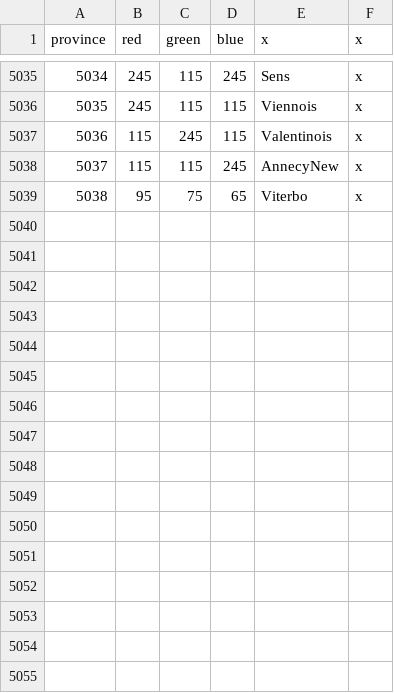
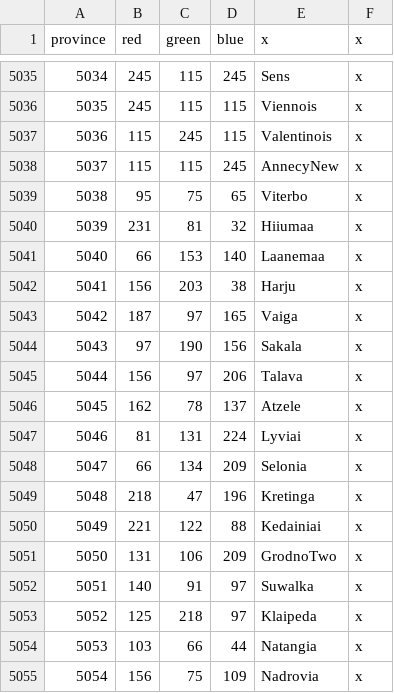
Before and after one commit to SnapperMapperClone/1204mod, a CSV file: map/definition.csv, drawn as a sheet; only a part is shown, gaps mark what is left out; the diff names each change by its address in the sheet, - before the commit and + after, or states it on an @@ line.

```diff
--- a/map/definition.csv
+++ b/map/definition.csv
+row 5040: 5039 | 231 | 81 | 32 | Hiiumaa | x
+row 5041: 5040 | 66 | 153 | 140 | Laanemaa | x
+row 5042: 5041 | 156 | 203 | 38 | Harju | x
+row 5043: 5042 | 187 | 97 | 165 | Vaiga | x
+row 5044: 5043 | 97 | 190 | 156 | Sakala | x
+row 5045: 5044 | 156 | 97 | 206 | Talava | x
+row 5046: 5045 | 162 | 78 | 137 | Atzele | x
+row 5047: 5046 | 81 | 131 | 224 | Lyviai | x
+row 5048: 5047 | 66 | 134 | 209 | Selonia | x
+row 5049: 5048 | 218 | 47 | 196 | Kretinga | x
+row 5050: 5049 | 221 | 122 | 88 | Kedainiai | x
+row 5051: 5050 | 131 | 106 | 209 | GrodnoTwo | x
+row 5052: 5051 | 140 | 91 | 97 | Suwalka | x
+row 5053: 5052 | 125 | 218 | 97 | Klaipeda | x
+row 5054: 5053 | 103 | 66 | 44 | Natangia | x
+row 5055: 5054 | 156 | 75 | 109 | Nadrovia | x
```
Also changed, not shown: map/adjacencies.csv, 34 other files.
